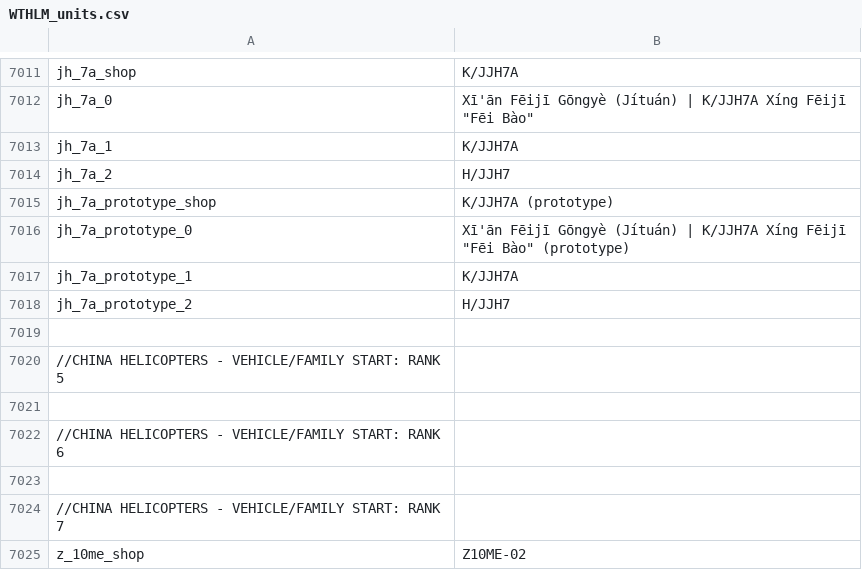
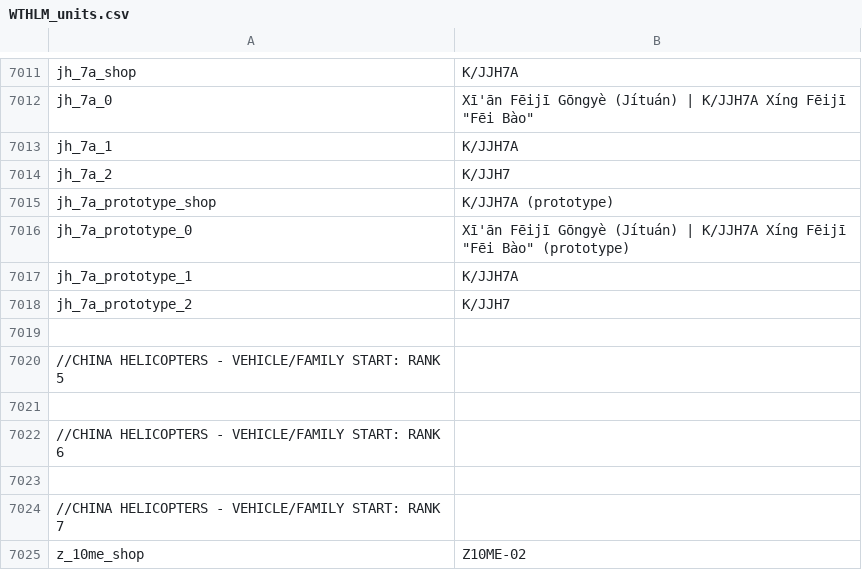
Before and after one commit to Addysaurus/lang_modding, a CSV file: WTHLM/WTHLM_units.csv, drawn as a sheet; only a part is shown, gaps mark what is left out.

```diff
--- a/WTHLM/WTHLM_units.csv
+++ b/WTHLM/WTHLM_units.csv
@@ -7013,3 +7013,3 @@ jh_7a_0;"Xī'ān Fēijī Gōngyè (Jítuán) | K/JJH7A Xíng Fēijī ""Fēi Bào
 jh_7a_1;K/JJH7A
-jh_7a_2;H/JJH7
+jh_7a_2;K/JJH7
 jh_7a_prototype_shop;K/JJH7A (prototype)
@@ -7017,3 +7017,3 @@ jh_7a_prototype_0;"Xī'ān Fēijī Gōngyè (Jítuán) | K/JJH7A Xíng Fēijī "
 jh_7a_prototype_1;K/JJH7A
-jh_7a_prototype_2;H/JJH7
+jh_7a_prototype_2;K/JJH7
 
```
Also changed, not shown: packages/Package_Mandarin/WTHLM_units_mandarin.csv, 1 other file.
